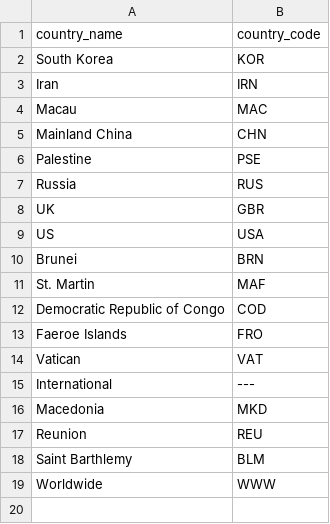
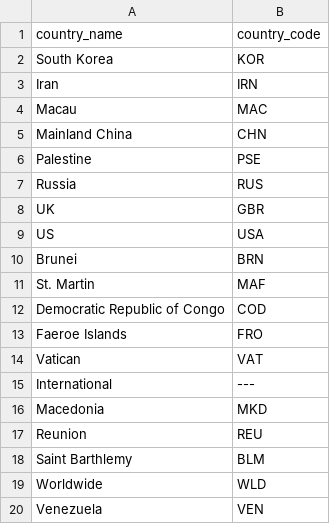
Before and after one commit to covid19-data/covid19-data, a CSV file: curation_data/country/extra_country_name_code.csv, drawn as a sheet.

```diff
--- a/curation_data/country/extra_country_name_code.csv
+++ b/curation_data/country/extra_country_name_code.csv
@@ -18,2 +18,3 @@ Reunion,REU
 Saint Barthlemy,BLM
-Worldwide,WWW
+Worldwide,WLD
+Venezuela,VEN
```
Also changed, not shown: output/metadata/country/country_code_name.csv, output/metadata/country/country_metadata.csv, 2 other files.
